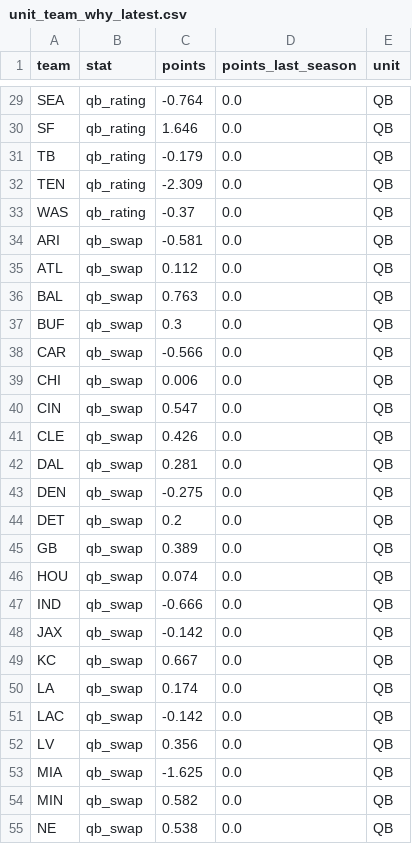
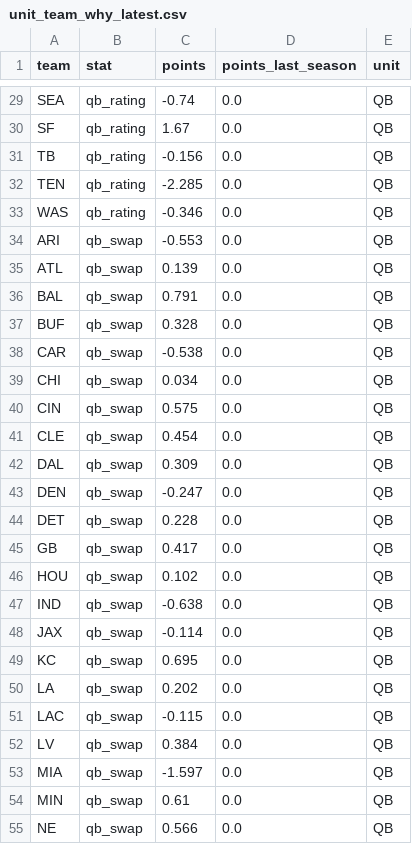
Before and after one commit to zgriesser-hue/NFL-unit-board, a CSV file: boards/unit_team_why_latest.csv, drawn as a sheet; only a part is shown, gaps mark what is left out; the diff covers the shown part only; the diff names each change by its address in the sheet, - before the commit and + after, or states it on an @@ line.

```diff
--- a/boards/unit_team_why_latest.csv
+++ b/boards/unit_team_why_latest.csv
-C29 (points): -0.764
+C29 (points): -0.74
-C30 (points): 1.646
+C30 (points): 1.67
-C31 (points): -0.179
+C31 (points): -0.156
-C32 (points): -2.309
+C32 (points): -2.285
-C33 (points): -0.37
+C33 (points): -0.346
-C34 (points): -0.581
+C34 (points): -0.553
-C35 (points): 0.112
+C35 (points): 0.139
-C36 (points): 0.763
+C36 (points): 0.791
-C37 (points): 0.3
+C37 (points): 0.328
-C38 (points): -0.566
+C38 (points): -0.538
-C39 (points): 0.006
+C39 (points): 0.034
-C40 (points): 0.547
+C40 (points): 0.575
-C41 (points): 0.426
+C41 (points): 0.454
-C42 (points): 0.281
+C42 (points): 0.309
-C43 (points): -0.275
+C43 (points): -0.247
-C44 (points): 0.2
+C44 (points): 0.228
-C45 (points): 0.389
+C45 (points): 0.417
-C46 (points): 0.074
+C46 (points): 0.102
-C47 (points): -0.666
+C47 (points): -0.638
-C48 (points): -0.142
+C48 (points): -0.114
-C49 (points): 0.667
+C49 (points): 0.695
-C50 (points): 0.174
+C50 (points): 0.202
-C51 (points): -0.142
+C51 (points): -0.115
-C52 (points): 0.356
+C52 (points): 0.384
-C53 (points): -1.625
+C53 (points): -1.597
-C54 (points): 0.582
+C54 (points): 0.61
-C55 (points): 0.538
+C55 (points): 0.566
```
Also changed, not shown: 70 edited cells elsewhere in this file, boards/board_checks_latest.csv, boards/injury_player_pool_latest.csv, 12 other files.
